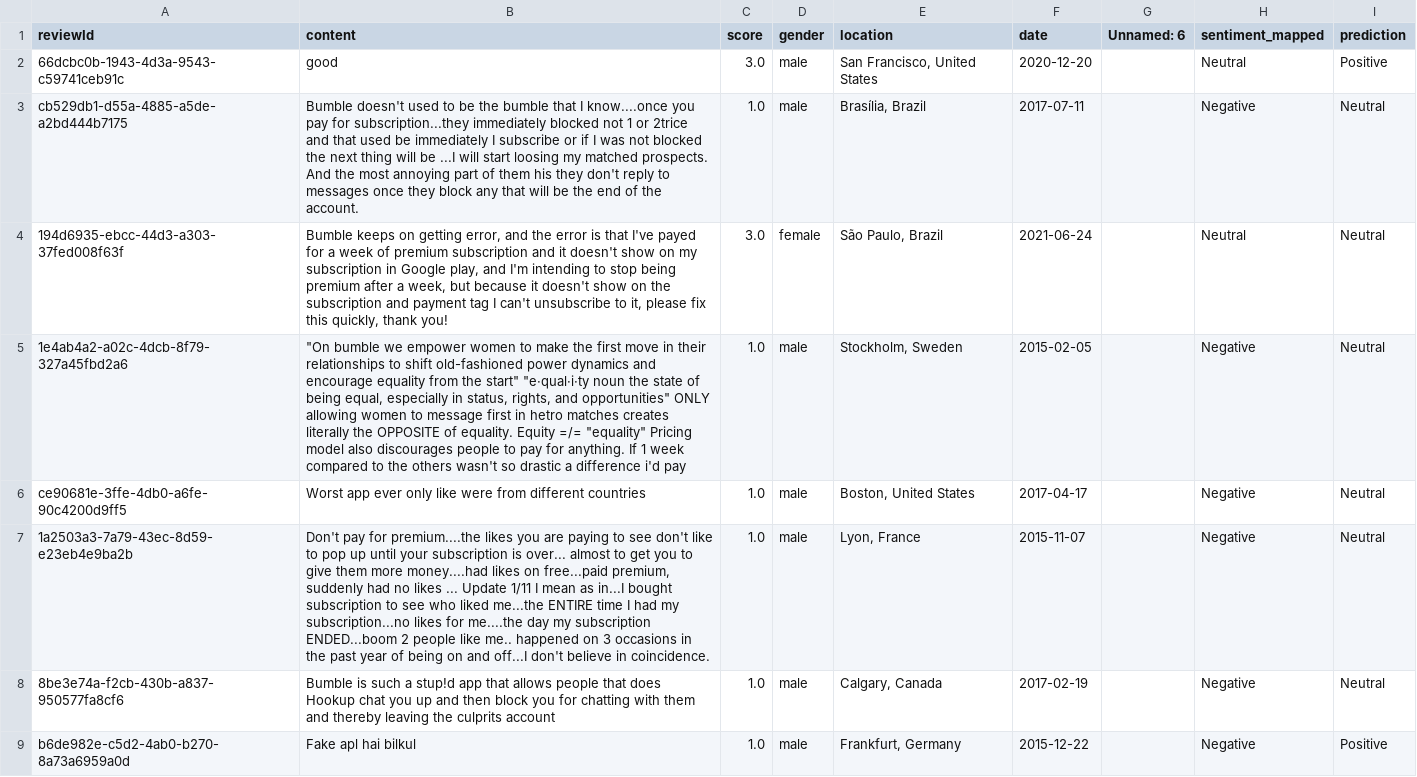
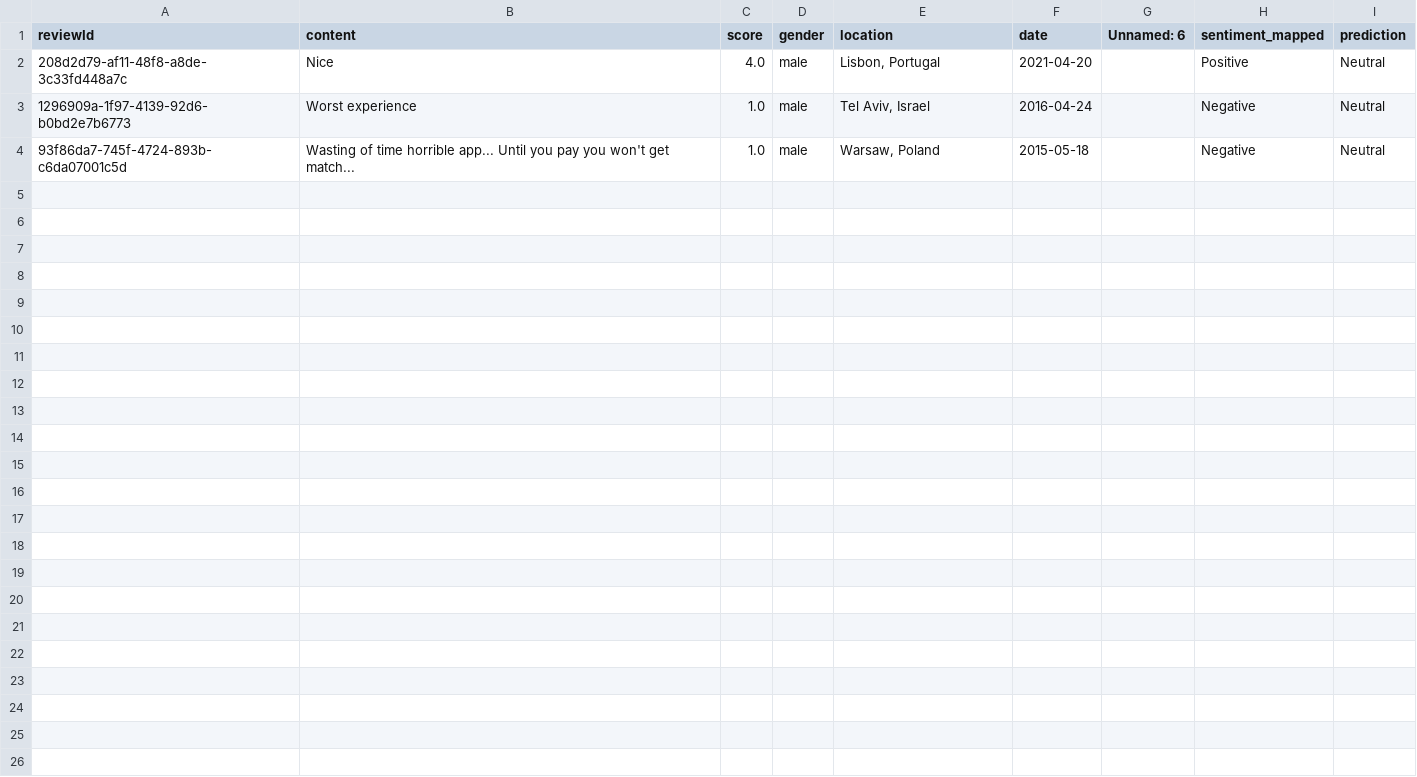
Before and after one commit to danitalmaci/SAD_ProyectoBumble, a CSV file: generacion/predictions.csv, drawn as a sheet.

```diff
--- a/generacion/predictions.csv
+++ b/generacion/predictions.csv
@@ -1,9 +1,4 @@
 reviewId,content,score,gender,location,date,Unnamed: 6,sentiment_mapped,prediction
-66dcbc0b-1943-4d3a-9543-c59741ceb91c,good,3.0,male,"San Francisco, United States",2020-12-20,,Neutral,Positive
-cb529db1-d55a-4885-a5de-a2bd444b7175,Bumble doesn't used to be the bumble that I know....once you pay for subscription...they immediately blocked not 1 or 2trice and that used be immediately I subscribe or if I was not blocked the next thing will be ...I will start loosing my matched prospects. And the most annoying part of them his they don't reply to messages once they block any that will be the end of the account.,1.0,male,"Brasília, Brazil",2017-07-11,,Negative,Neutral
-194d6935-ebcc-44d3-a303-37fed008f63f,"Bumble keeps on getting error, and the error is that I've payed for a week of premium subscription and it doesn't show on my subscription in Google play, and I'm intending to stop being premium after a week, but because it doesn't show on the subscription and payment tag I can't unsubscribe to it, please fix this quickly, thank you!",3.0,female,"São Paulo, Brazil",2021-06-24,,Neutral,Neutral
-1e4ab4a2-a02c-4dcb-8f79-327a45fbd2a6,"""On bumble we empower women to make the first move in their relationships to shift old-fashioned power dynamics and encourage equality from the start"" ""e·qual·i·ty noun the state of being equal, especially in status, rights, and opportunities"" ONLY allowing women to message first in hetro matches creates literally the OPPOSITE of equality. Equity =/= ""equality"" Pricing model also discourages people to pay for anything. If 1 week compared to the others wasn't so drastic a difference i'd pay",1.0,male,"Stockholm, Sweden",2015-02-05,,Negative,Neutral
-ce90681e-3ffe-4db0-a6fe-90c4200d9ff5,Worst app ever only like were from different countries,1.0,male,"Boston, United States",2017-04-17,,Negative,Neutral
-1a2503a3-7a79-43ec-8d59-e23eb4e9ba2b,"Don't pay for premium....the likes you are paying to see don't like to pop up until your subscription is over... almost to get you to give them more money....had likes on free...paid premium, suddenly had no likes ... Update 1/11 I mean as in...I bought subscription to see who liked me...the ENTIRE time I had my subscription...no likes for me....the day my subscription ENDED...boom 2 people like me.. happened on 3 occasions in the past year of being on and off...I don't believe in coincidence.",1.0,male,"Lyon, France",2015-11-07,,Negative,Neutral
-8be3e74a-f2cb-430b-a837-950577fa8cf6,Bumble is such a stup!d app that allows people that does Hookup chat you up and then block you for chatting with them and thereby leaving the culprits account,1.0,male,"Calgary, Canada",2017-02-19,,Negative,Neutral
-b6de982e-c5d2-4ab0-b270-8a73a6959a0d,Fake apl hai bilkul,1.0,male,"Frankfurt, Germany",2015-12-22,,Negative,Positive
+208d2d79-af11-48f8-a8de-3c33fd448a7c,Nice,4.0,male,"Lisbon, Portugal",2021-04-20,,Positive,Neutral
+1296909a-1f97-4139-92d6-b0bd2e7b6773,Worst experience,1.0,male,"Tel Aviv, Israel",2016-04-24,,Negative,Neutral
+93f86da7-745f-4724-893b-c6da07001c5d,Wasting of time horrible app... Until you pay you won't get match...,1.0,male,"Warsaw, Poland",2015-05-18,,Negative,Neutral
```
Also changed, not shown: 4 other files.
